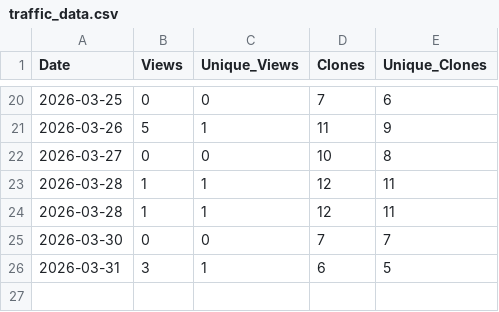
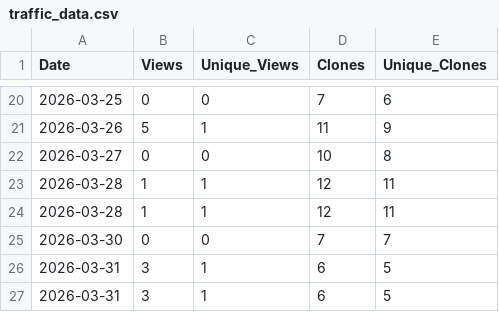
Before and after one commit to JPAVL969/7OPSY, a CSV file: traffic_data.csv, drawn as a sheet; only a part is shown, gaps mark what is left out.

```diff
--- a/traffic_data.csv
+++ b/traffic_data.csv
@@ -26 +26,2 @@ Date,Views,Unique_Views,Clones,Unique_Clones
 2026-03-31,3,1,6,5
+2026-03-31,3,1,6,5
```
